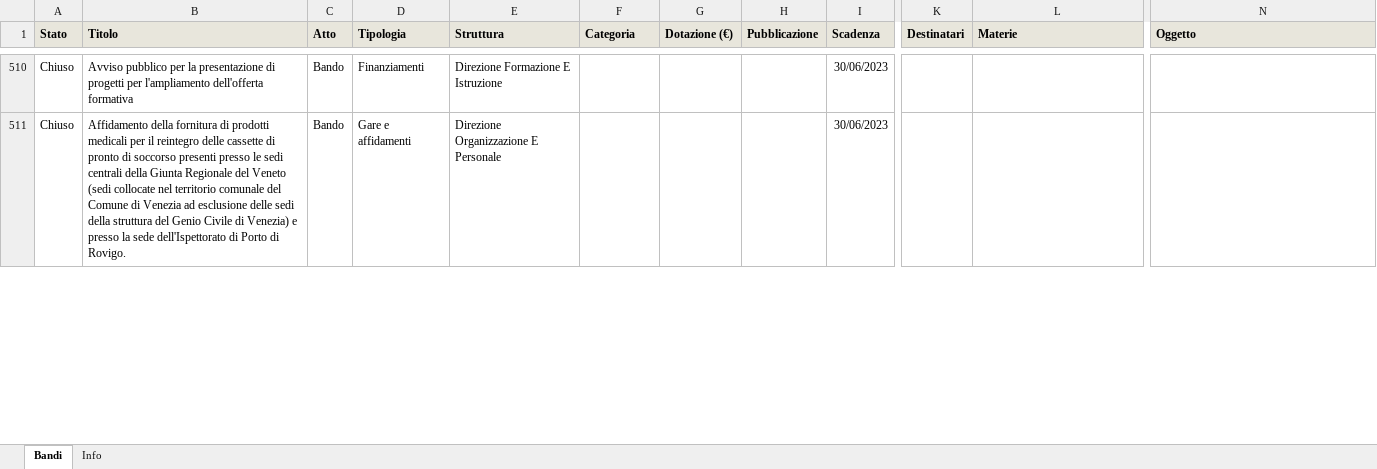
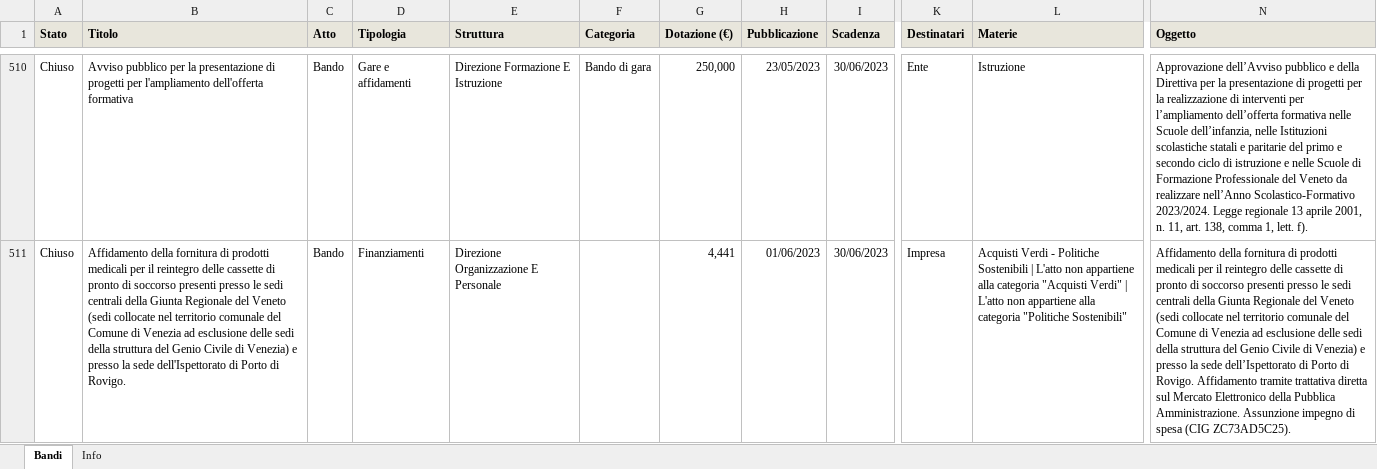
Before and after one commit to Gandalf88201/AppBandoRegVeneto, an Excel workbook: data/bandi_veneto.xlsx, sheet Bandi, drawn as a sheet; only a part is shown, gaps mark what is left out; values as stored, in another font and other column widths than the file's, no borders; the diff covers the shown part only; the diff names each change by its address in the sheet, - before the commit and + after, or states it on an @@ line.

```diff
--- a/data/bandi_veneto.xlsx (sheet Bandi)
+++ b/data/bandi_veneto.xlsx (sheet Bandi)
-D510 (Tipologia): Finanziamenti
+D510 (Tipologia): Gare e affidamenti
-F510 (Categoria): (empty)
+F510 (Categoria): Bando di gara
-G510 (Dotazione (€)): (empty)
+G510 (Dotazione (€)): 250,000
-H510 (Pubblicazione): (empty)
+H510 (Pubblicazione): 23/05/2023
-K510 (Destinatari): (empty)
+K510 (Destinatari): Ente
-L510 (Materie): (empty)
+L510 (Materie): Istruzione
-N510 (Oggetto): (empty)
+N510 (Oggetto): Approvazione dell’Avviso pubblico e della Direttiva per la presentazione di progetti per la realizzazione di interventi per l’ampliamento dell’offerta formativa nelle Scuole dell’infanzia, nelle Istituzioni scolastiche statali e paritarie del primo e secondo ciclo di istruzione e nelle Scuole di Formazione Professionale del Veneto da realizzare nell’Anno Scolastico-Formativo 2023/2024. Legge regionale 13 aprile 2001, n. 11, art. 138, comma 1, lett. f).
-D511 (Tipologia): Gare e affidamenti
+D511 (Tipologia): Finanziamenti
-G511 (Dotazione (€)): (empty)
+G511 (Dotazione (€)): 4,441
-H511 (Pubblicazione): (empty)
+H511 (Pubblicazione): 01/06/2023
-K511 (Destinatari): (empty)
+K511 (Destinatari): Impresa
-L511 (Materie): (empty)
+L511 (Materie): Acquisti Verdi - Politiche Sostenibili | L'atto non appartiene alla categoria "Acquisti Verdi" | L'atto non appartiene alla categoria "Politiche Sostenibili"
-N511 (Oggetto): (empty)
+N511 (Oggetto): Affidamento della fornitura di prodotti medicali per il reintegro delle cassette di pronto di soccorso presenti presso le sedi centrali della Giunta Regionale del Veneto (sedi collocate nel territorio comunale del Comune di Venezia ad esclusione delle sedi della struttura del Genio Civile di Venezia) e presso la sede dell’Ispettorato di Porto di Rovigo. Affidamento tramite trattativa diretta sul Mercato Elettronico della Pubblica Amministrazione. Assunzione impegno di spesa (CIG ZC73AD5C25).
```
Also changed, not shown: 4 added rows, 5 removed rows and 919 edited cells elsewhere in this sheet, sheet Info, docs/data/bandi_veneto.xlsx, 5 other files.
